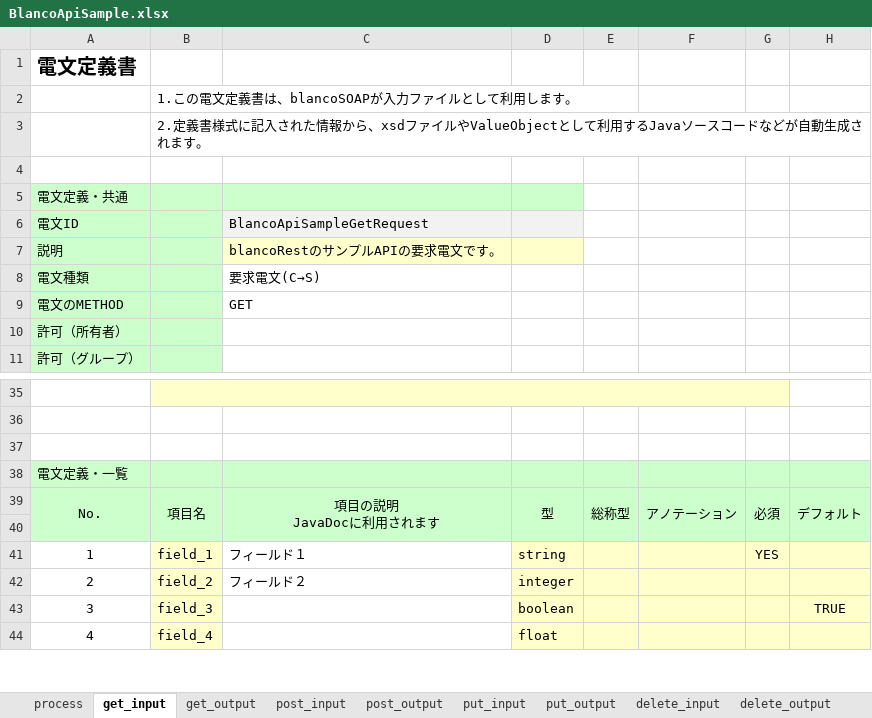
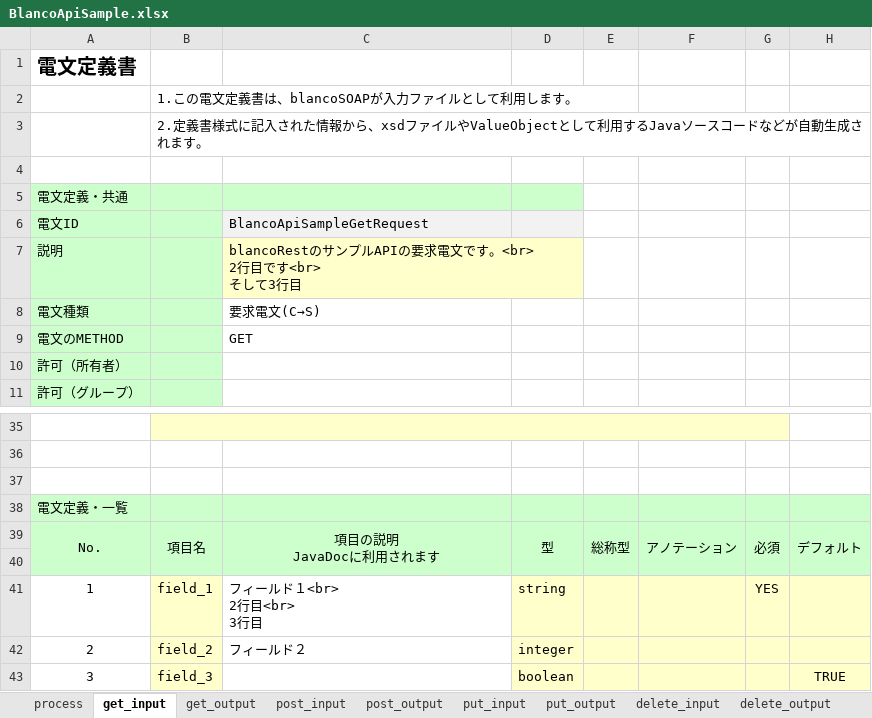
Before and after one commit to uedaueo/blancoRestGeneratorTs, an Excel workbook: meta/api/BlancoApiSample.xlsx, sheet get_input, drawn as a sheet; only a part is shown, gaps mark what is left out; the shorter side is filled out with more unchanged rows; values as stored, in another font and other column widths than the file's, no borders; ↵ is a line break in a cell; the diff names each change by its address in the sheet, - before the commit and + after, or states it on an @@ line.

```diff
--- a/meta/api/BlancoApiSample.xlsx (sheet get_input)
+++ b/meta/api/BlancoApiSample.xlsx (sheet get_input)
-C7: blancoRestのサンプルAPIの要求電文です。
+C7: blancoRestのサンプルAPIの要求電文です。<br> ↵ 2行目です<br> ↵ そして3行目
+C7:D7 merged
-C41: フィールド１
+C41: フィールド１<br> ↵ 2行目<br> ↵ 3行目
```
Also changed, not shown: sheet process, meta/program/BlancoRestGeneratorTsTelegramProcessStructure.xlsx, meta/program/BlancoRestGeneratorTsTelegramStructure.xlsx, 10 other files.
